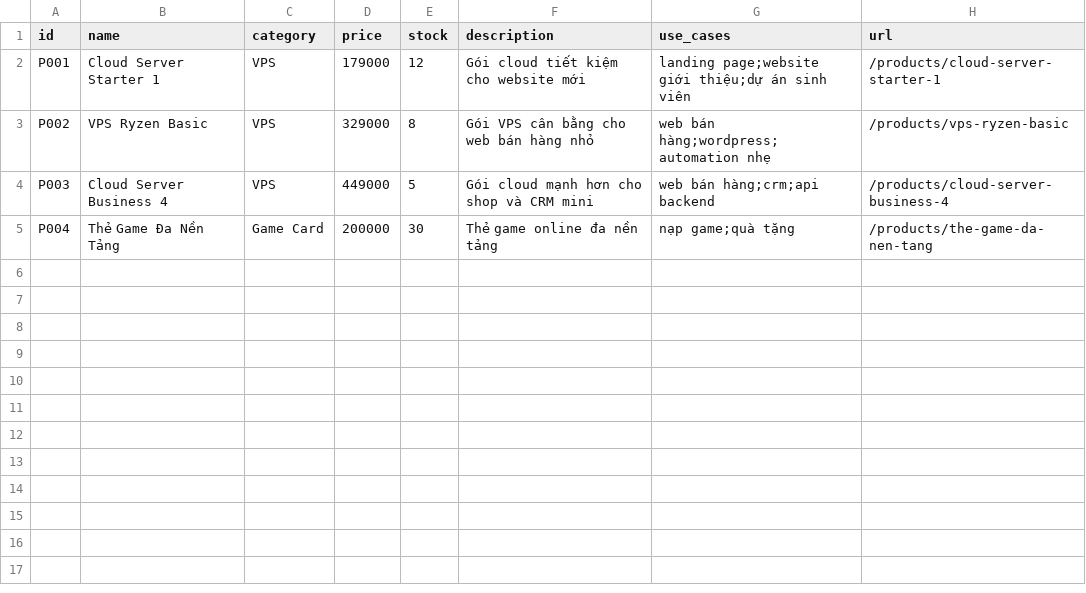
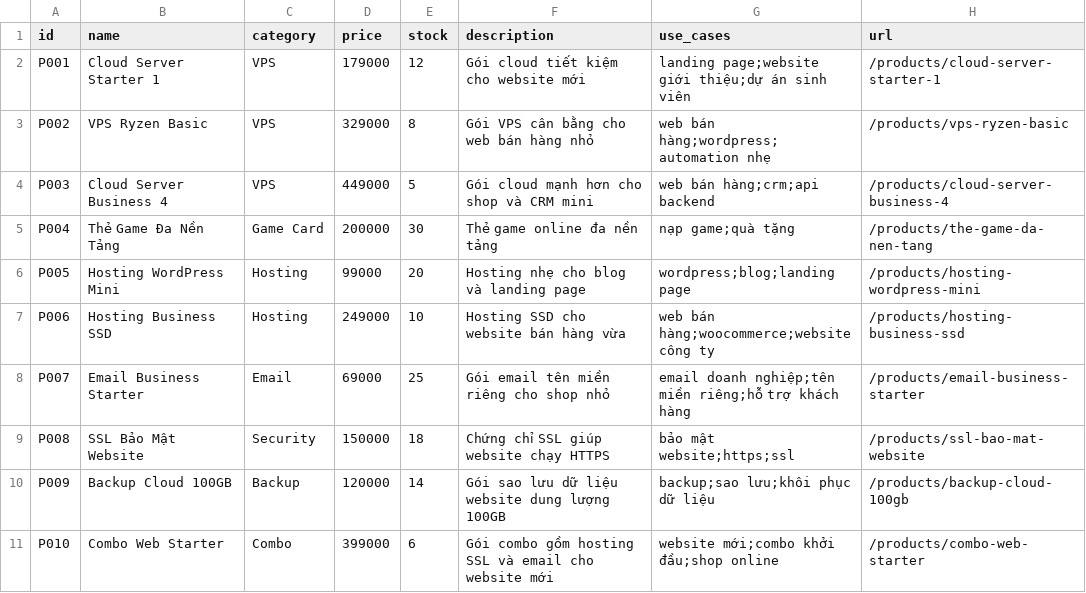
Before and after one commit to EmBeHocCode/MeowAI, a CSV file: data/shop/products.csv, drawn as a sheet; the diff names each change by its address in the sheet, - before the commit and + after, or states it on an @@ line.

```diff
--- a/data/shop/products.csv
+++ b/data/shop/products.csv
+row 6: P005 | Hosting WordPress Mini | Hosting | 99000 | 20 | Hosting nhẹ cho blog và landing page | wordpress;blog;landing page | /products/hosting-wordpress-mini
+row 7: P006 | Hosting Business SSD | Hosting | 249000 | 10 | Hosting SSD cho website bán hàng vừa | web bán hàng;woocommerce;website công ty | /products/hosting-business-ssd
+row 8: P007 | Email Business Starter | Email | 69000 | 25 | Gói email tên miền riêng cho shop nhỏ | email doanh nghiệp;tên miền riêng;hỗ trợ khách hàng | /products/email-business-starter
+row 9: P008 | SSL Bảo Mật Website | Security | 150000 | 18 | Chứng chỉ SSL giúp website chạy HTTPS | bảo mật website;https;ssl | /products/ssl-bao-mat-website
+row 10: P009 | Backup Cloud 100GB | Backup | 120000 | 14 | Gói sao lưu dữ liệu website dung lượng 100GB | backup;sao lưu;khôi phục dữ liệu | /products/backup-cloud-100gb
+row 11: P010 | Combo Web Starter | Combo | 399000 | 6 | Gói combo gồm hosting SSL và email cho website mới | website mới;combo khởi đầu;shop online | /products/combo-web-starter
```
Also changed, not shown: 10 other files.
